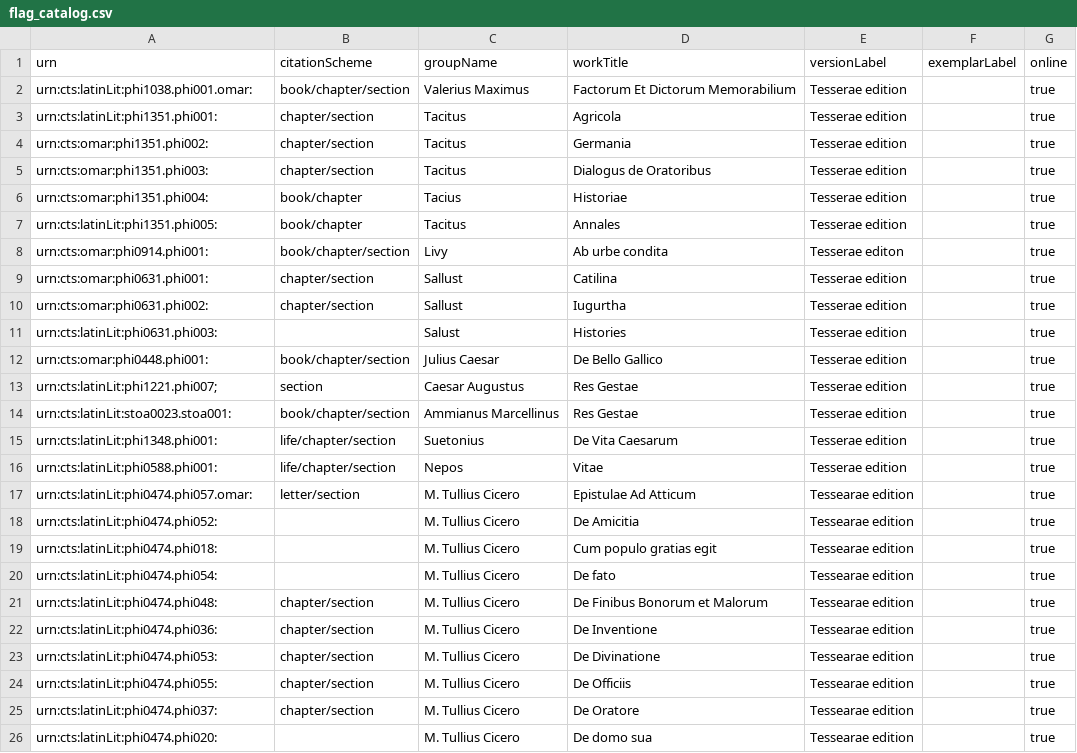
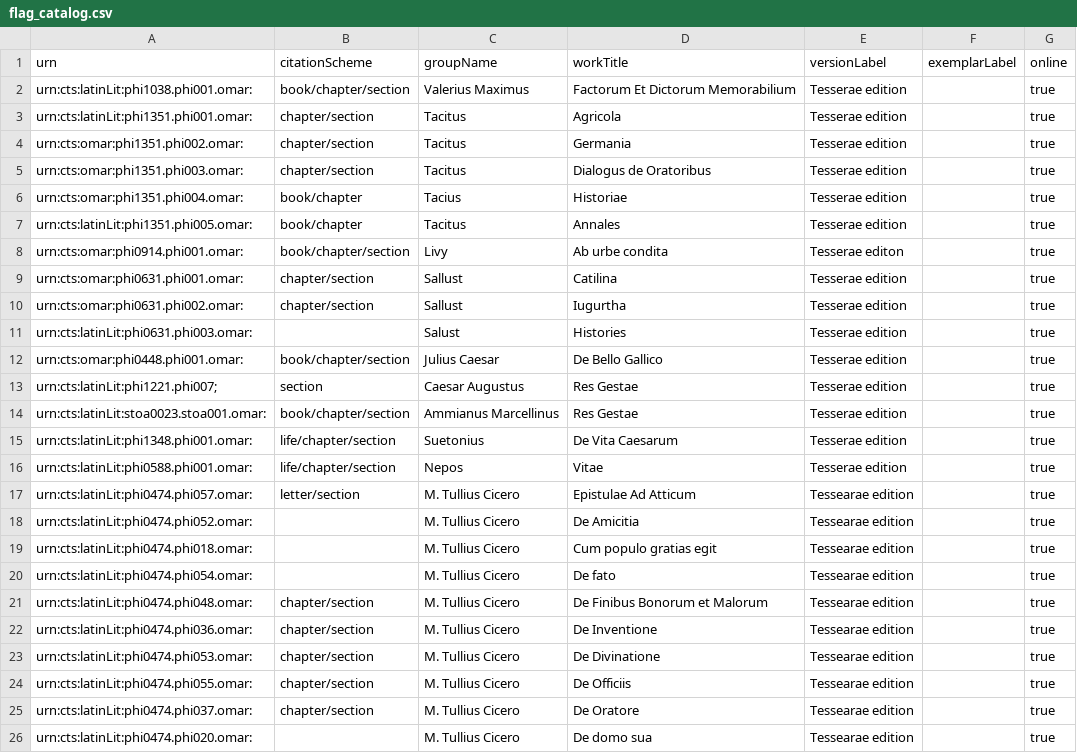
Before and after one commit to hcflag/latin, a CSV file: cataloging/flag_catalog.csv, drawn as a sheet.

Commit message:
Add version-level identifiers to catalog

```diff
--- a/cataloging/flag_catalog.csv
+++ b/cataloging/flag_catalog.csv
@@ -2,25 +2,25 @@ urn,citationScheme,groupName,workTitle,versionLabel,exemplarLabel,online
 urn:cts:latinLit:phi1038.phi001.omar:,book/chapter/section,Valerius Maximus,Factorum Et Dictorum Memorabilium,Tesserae edition,,true
-urn:cts:latinLit:phi1351.phi001:,chapter/section,Tacitus,Agricola,Tesserae edition,,true
-urn:cts:omar:phi1351.phi002:,chapter/section,Tacitus,Germania,Tesserae edition,,true
-urn:cts:omar:phi1351.phi003:,chapter/section,Tacitus,Dialogus de Oratoribus,Tesserae edition,,true
-urn:cts:omar:phi1351.phi004:,book/chapter,Tacius,Historiae,Tesserae edition,,true
-urn:cts:latinLit:phi1351.phi005:,book/chapter,Tacitus,Annales,Tesserae edition,,true
-urn:cts:omar:phi0914.phi001:,book/chapter/section,Livy,Ab urbe condita,Tesserae editon,,true
-urn:cts:omar:phi0631.phi001:,chapter/section,Sallust,Catilina,Tesserae edition,,true
-urn:cts:omar:phi0631.phi002:,chapter/section,Sallust,Iugurtha,Tesserae edition,,true
-urn:cts:latinLit:phi0631.phi003:,,Salust,Histories,Tesserae edition,,true
-urn:cts:omar:phi0448.phi001:,book/chapter/section,Julius Caesar,De Bello Gallico,Tesserae edition,,true
+urn:cts:latinLit:phi1351.phi001.omar:,chapter/section,Tacitus,Agricola,Tesserae edition,,true
+urn:cts:omar:phi1351.phi002.omar:,chapter/section,Tacitus,Germania,Tesserae edition,,true
+urn:cts:omar:phi1351.phi003.omar:,chapter/section,Tacitus,Dialogus de Oratoribus,Tesserae edition,,true
+urn:cts:omar:phi1351.phi004.omar:,book/chapter,Tacius,Historiae,Tesserae edition,,true
+urn:cts:latinLit:phi1351.phi005.omar:,book/chapter,Tacitus,Annales,Tesserae edition,,true
+urn:cts:omar:phi0914.phi001.omar:,book/chapter/section,Livy,Ab urbe condita,Tesserae editon,,true
+urn:cts:omar:phi0631.phi001.omar:,chapter/section,Sallust,Catilina,Tesserae edition,,true
+urn:cts:omar:phi0631.phi002.omar:,chapter/section,Sallust,Iugurtha,Tesserae edition,,true
+urn:cts:latinLit:phi0631.phi003.omar:,,Salust,Histories,Tesserae edition,,true
+urn:cts:omar:phi0448.phi001.omar:,book/chapter/section,Julius Caesar,De Bello Gallico,Tesserae edition,,true
 urn:cts:latinLit:phi1221.phi007;,section,Caesar Augustus,Res Gestae,Tesserae edition,,true
-urn:cts:latinLit:stoa0023.stoa001:,book/chapter/section,Ammianus Marcellinus,Res Gestae,Tesserae edition,,true
-urn:cts:latinLit:phi1348.phi001:,life/chapter/section,Suetonius,De Vita Caesarum,Tesserae edition,,true
-urn:cts:latinLit:phi0588.phi001:,life/chapter/section,Nepos,Vitae,Tesserae edition,,true
+urn:cts:latinLit:stoa0023.stoa001.omar:,book/chapter/section,Ammianus Marcellinus,Res Gestae,Tesserae edition,,true
+urn:cts:latinLit:phi1348.phi001.omar:,life/chapter/section,Suetonius,De Vita Caesarum,Tesserae edition,,true
+urn:cts:latinLit:phi0588.phi001.omar:,life/chapter/section,Nepos,Vitae,Tesserae edition,,true
 urn:cts:latinLit:phi0474.phi057.omar:,letter/section,M. Tullius Cicero,Epistulae Ad Atticum,Tessearae edition,,true
-urn:cts:latinLit:phi0474.phi052:,,M. Tullius Cicero,De Amicitia,Tessearae edition,,true
-urn:cts:latinLit:phi0474.phi018:,,M. Tullius Cicero,Cum populo gratias egit,Tessearae edition,,true
-urn:cts:latinLit:phi0474.phi054:,,M. Tullius Cicero,De fato,Tessearae edition,,true
-urn:cts:latinLit:phi0474.phi048:,chapter/section,M. Tullius Cicero,De Finibus Bonorum et Malorum,Tessearae edition,,true
-urn:cts:latinLit:phi0474.phi036:,chapter/section,M. Tullius Cicero,De Inventione,Tessearae edition,,true
-urn:cts:latinLit:phi0474.phi053:,chapter/section,M. Tullius Cicero,De Divinatione,Tessearae edition,,true
-urn:cts:latinLit:phi0474.phi055:,chapter/section,M. Tullius Cicero,De Officiis,Tessearae edition,,true
-urn:cts:latinLit:phi0474.phi037:,chapter/section,M. Tullius Cicero,De Oratore,Tessearae edition,,true
-urn:cts:latinLit:phi0474.phi020:,,M. Tullius Cicero,De domo sua,Tessearae edition,,true
+urn:cts:latinLit:phi0474.phi052.omar:,,M. Tullius Cicero,De Amicitia,Tessearae edition,,true
+urn:cts:latinLit:phi0474.phi018.omar:,,M. Tullius Cicero,Cum populo gratias egit,Tessearae edition,,true
+urn:cts:latinLit:phi0474.phi054.omar:,,M. Tullius Cicero,De fato,Tessearae edition,,true
+urn:cts:latinLit:phi0474.phi048.omar:,chapter/section,M. Tullius Cicero,De Finibus Bonorum et Malorum,Tessearae edition,,true
+urn:cts:latinLit:phi0474.phi036.omar:,chapter/section,M. Tullius Cicero,De Inventione,Tessearae edition,,true
+urn:cts:latinLit:phi0474.phi053.omar:,chapter/section,M. Tullius Cicero,De Divinatione,Tessearae edition,,true
+urn:cts:latinLit:phi0474.phi055.omar:,chapter/section,M. Tullius Cicero,De Officiis,Tessearae edition,,true
+urn:cts:latinLit:phi0474.phi037.omar:,chapter/section,M. Tullius Cicero,De Oratore,Tessearae edition,,true
+urn:cts:latinLit:phi0474.phi020.omar:,,M. Tullius Cicero,De domo sua,Tessearae edition,,true
```
